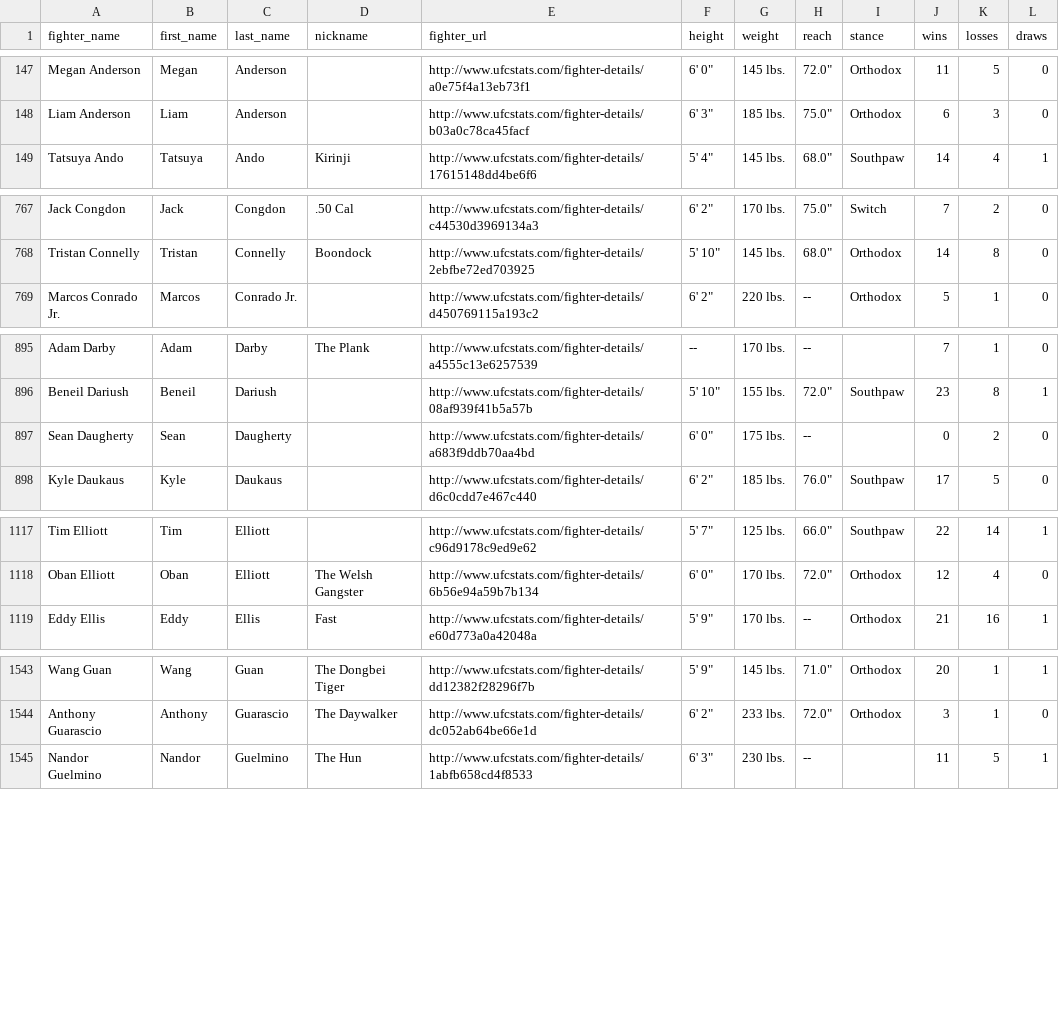
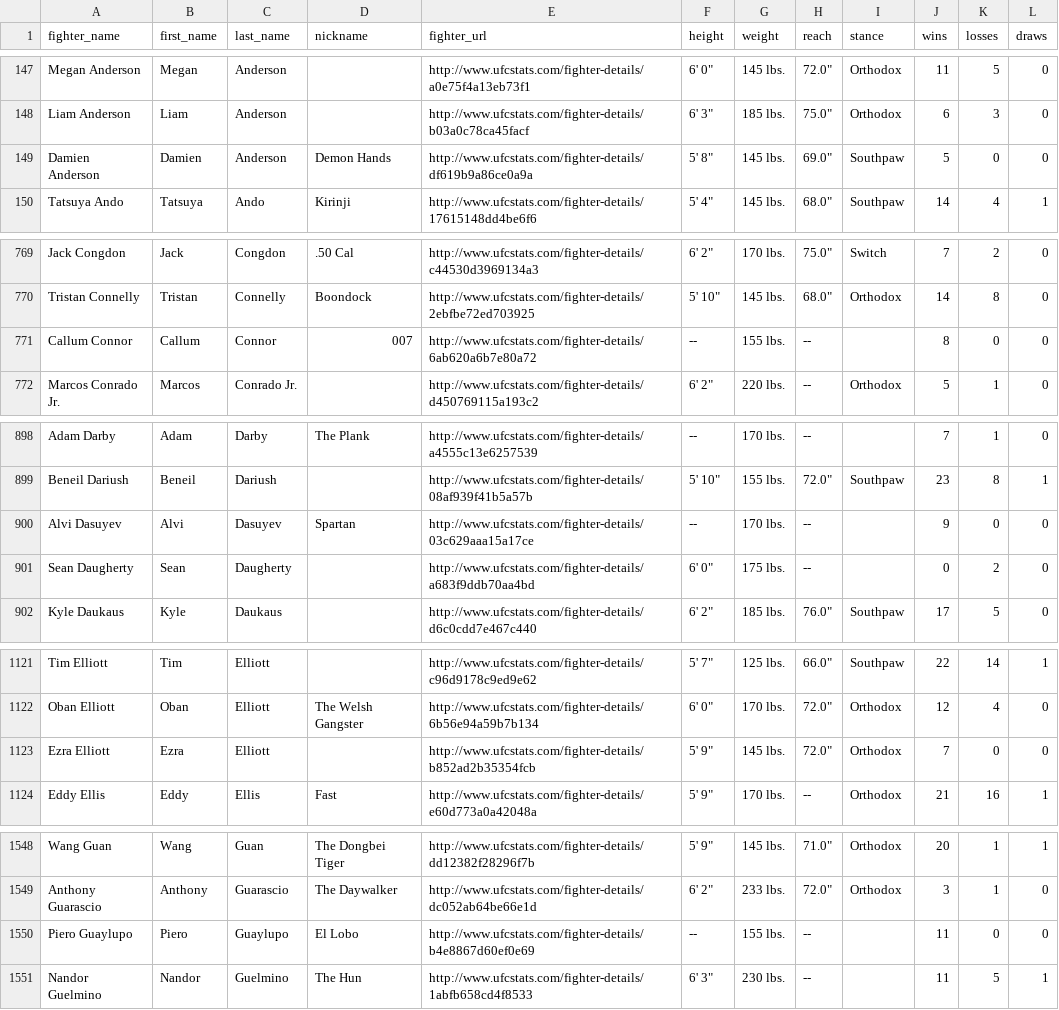
Before and after one commit to sockybobocky/ufc-data, a CSV file: ufc_fighter_records.csv, drawn as a sheet; only a part is shown, gaps mark what is left out; the diff covers the shown part only; the diff names each change by its address in the sheet, - before the commit and + after, or states it on an @@ line.

```diff
--- a/ufc_fighter_records.csv
+++ b/ufc_fighter_records.csv
+row 149: Damien Anderson | Damien | Anderson | Demon Hands | http://www.ufcstats.com/fighter-details/df619b9a86ce0a9a | 5' 8" | 145 lbs. | 69.0" | Southpaw | 5 | 0 | 0
+row 771: Callum Connor | Callum | Connor | 007 | http://www.ufcstats.com/fighter-details/6ab620a6b7e80a72 | -- | 155 lbs. | -- |  | 8 | 0 | 0
+row 900: Alvi Dasuyev | Alvi | Dasuyev | Spartan | http://www.ufcstats.com/fighter-details/03c629aaa15a17ce | -- | 170 lbs. | -- |  | 9 | 0 | 0
+row 1123: Ezra Elliott | Ezra | Elliott |  | http://www.ufcstats.com/fighter-details/b852ad2b35354fcb | 5' 9" | 145 lbs. | 72.0" | Orthodox | 7 | 0 | 0
+row 1550: Piero Guaylupo | Piero | Guaylupo | El Lobo | http://www.ufcstats.com/fighter-details/b4e8867d60ef0e69 | -- | 155 lbs. | -- |  | 11 | 0 | 0
```
Also changed, not shown: 2 added rows and 9 edited cells elsewhere in this file, ufc_betting_odds.csv, ufc_fighter_details.csv, 4 other files.
